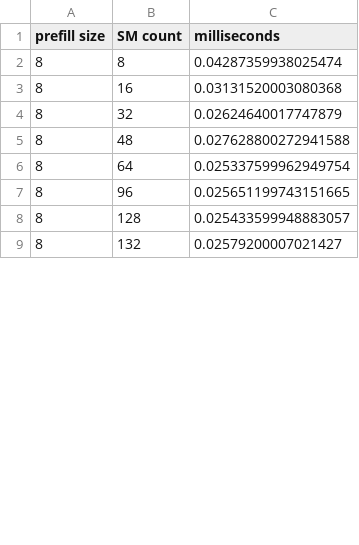
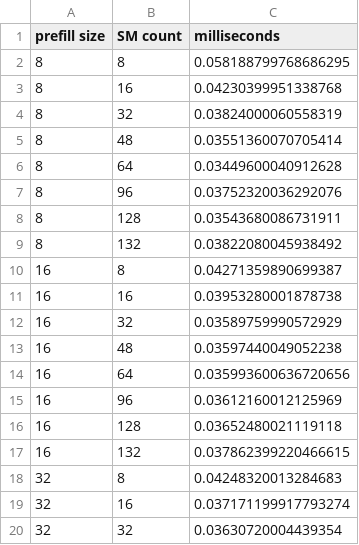
Before and after one commit to simon-mo/green-ctx, a CSV file: data/flash_attn_prefill_results.csv, drawn as a sheet; only a part is shown; the diff covers the shown part only.

```diff
--- a/data/flash_attn_prefill_results.csv
+++ b/data/flash_attn_prefill_results.csv
@@ -1,9 +1,20 @@
 prefill size,SM count,milliseconds
-8,8,0.04287359938025474
-8,16,0.03131520003080368
-8,32,0.02624640017747879
-8,48,0.027628800272941588
-8,64,0.025337599962949754
-8,96,0.025651199743151665
-8,128,0.025433599948883057
-8,132,0.02579200007021427
+8,8,0.058188799768686295
+8,16,0.04230399951338768
+8,32,0.03824000060558319
+8,48,0.03551360070705414
+8,64,0.03449600040912628
+8,96,0.03752320036292076
+8,128,0.03543680086731911
+8,132,0.03822080045938492
+16,8,0.04271359890699387
+16,16,0.03953280001878738
+16,32,0.03589759990572929
+16,48,0.03597440049052238
+16,64,0.035993600636720656
+16,96,0.03612160012125969
+16,128,0.03652480021119118
+16,132,0.037862399220466615
+32,8,0.04248320013284683
+32,16,0.037171199917793274
+32,32,0.03630720004439354
```
Also changed, not shown: 37 added rows and 48 edited cells elsewhere in this file, data/embedding_results.csv, 4 other files.
